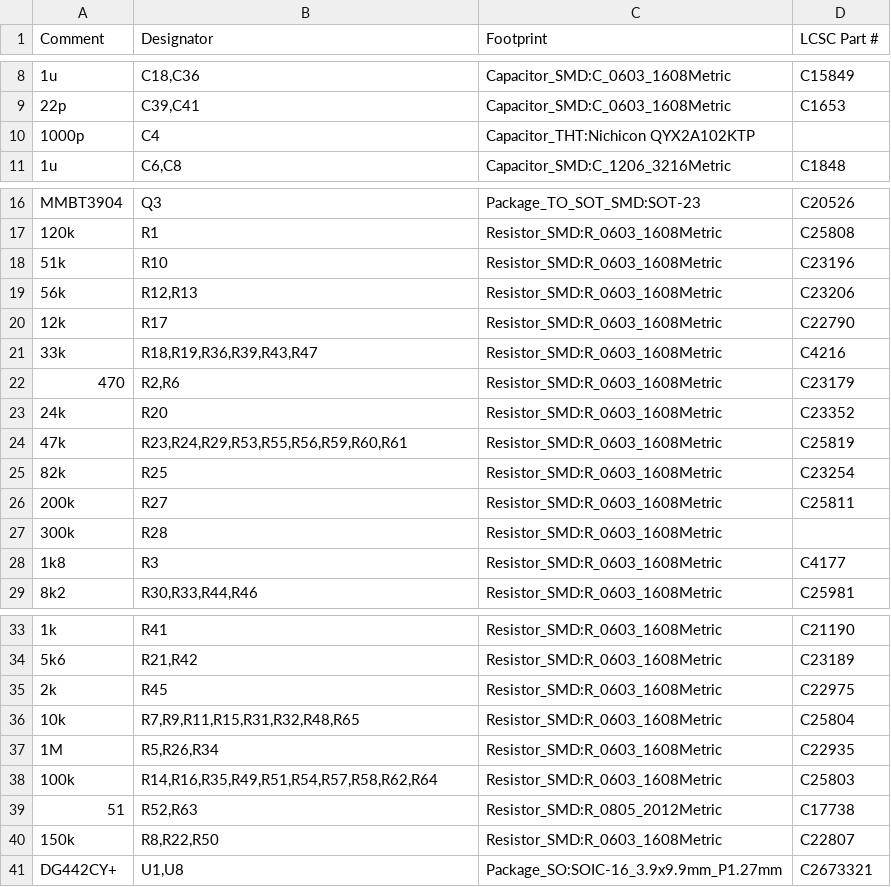
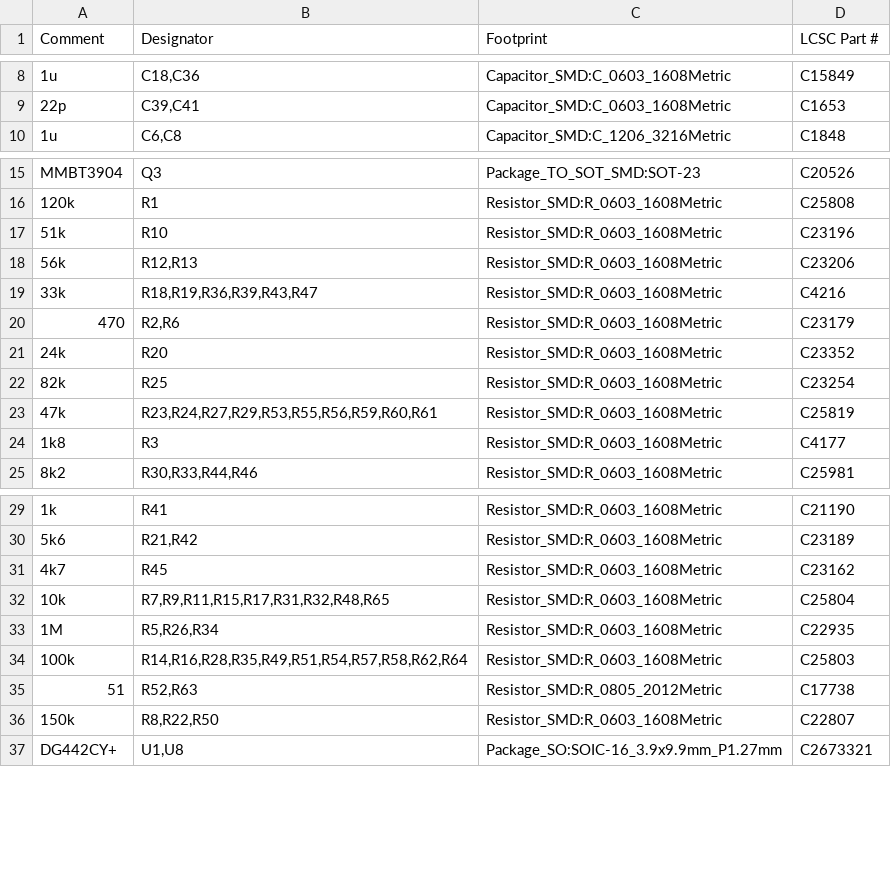
Before and after one commit to brer-rabbit/zoxnoxious, a CSV file: kicad/z3340/assembly/z3340-BOM.csv, drawn as a sheet; only a part is shown, gaps mark what is left out.

Commit message:
updates for v0.9: polygons, LED resistor, mod amount

```diff
--- a/kicad/z3340/assembly/z3340-BOM.csv
+++ b/kicad/z3340/assembly/z3340-BOM.csv
@@ -9,3 +9,2 @@ Comment,Designator,Footprint,LCSC Part #
 "22p","C39,C41","Capacitor_SMD:C_0603_1608Metric","C1653"
-"1000p","C4","Capacitor_THT:Nichicon QYX2A102KTP",""
 "1u","C6,C8","Capacitor_SMD:C_1206_3216Metric","C1848"
@@ -19,3 +18,2 @@ Comment,Designator,Footprint,LCSC Part #
 "56k","R12,R13","Resistor_SMD:R_0603_1608Metric","C23206"
-"12k","R17","Resistor_SMD:R_0603_1608Metric","C22790"
 "33k","R18,R19,R36,R39,R43,R47","Resistor_SMD:R_0603_1608Metric","C4216"
@@ -23,6 +21,4 @@ Comment,Designator,Footprint,LCSC Part #
 "24k","R20","Resistor_SMD:R_0603_1608Metric","C23352"
-"47k","R23,R24,R29,R53,R55,R56,R59,R60,R61","Resistor_SMD:R_0603_1608Metric","C25819"
 "82k","R25","Resistor_SMD:R_0603_1608Metric","C23254"
-"200k","R27","Resistor_SMD:R_0603_1608Metric","C25811"
-"300k","R28","Resistor_SMD:R_0603_1608Metric",""
+"47k","R23,R24,R27,R29,R53,R55,R56,R59,R60,R61","Resistor_SMD:R_0603_1608Metric","C25819"
 "1k8","R3","Resistor_SMD:R_0603_1608Metric","C4177"
@@ -34,6 +30,6 @@ Comment,Designator,Footprint,LCSC Part #
 "5k6","R21,R42","Resistor_SMD:R_0603_1608Metric","C23189"
-"2k","R45","Resistor_SMD:R_0603_1608Metric","C22975"
-"10k","R7,R9,R11,R15,R31,R32,R48,R65","Resistor_SMD:R_0603_1608Metric","C25804"
+"4k7","R45","Resistor_SMD:R_0603_1608Metric","C23162"
+"10k","R7,R9,R11,R15,R17,R31,R32,R48,R65","Resistor_SMD:R_0603_1608Metric","C25804"
 "1M","R5,R26,R34","Resistor_SMD:R_0603_1608Metric","C22935"
-"100k","R14,R16,R35,R49,R51,R54,R57,R58,R62,R64","Resistor_SMD:R_0603_1608Metric","C25803"
+"100k","R14,R16,R28,R35,R49,R51,R54,R57,R58,R62,R64","Resistor_SMD:R_0603_1608Metric","C25803"
 "51","R52,R63","Resistor_SMD:R_0805_2012Metric","C17738"
```
Also changed, not shown: kicad/z3340/assembly/z3340-Footprint-Positions.csv, 17 other files.
